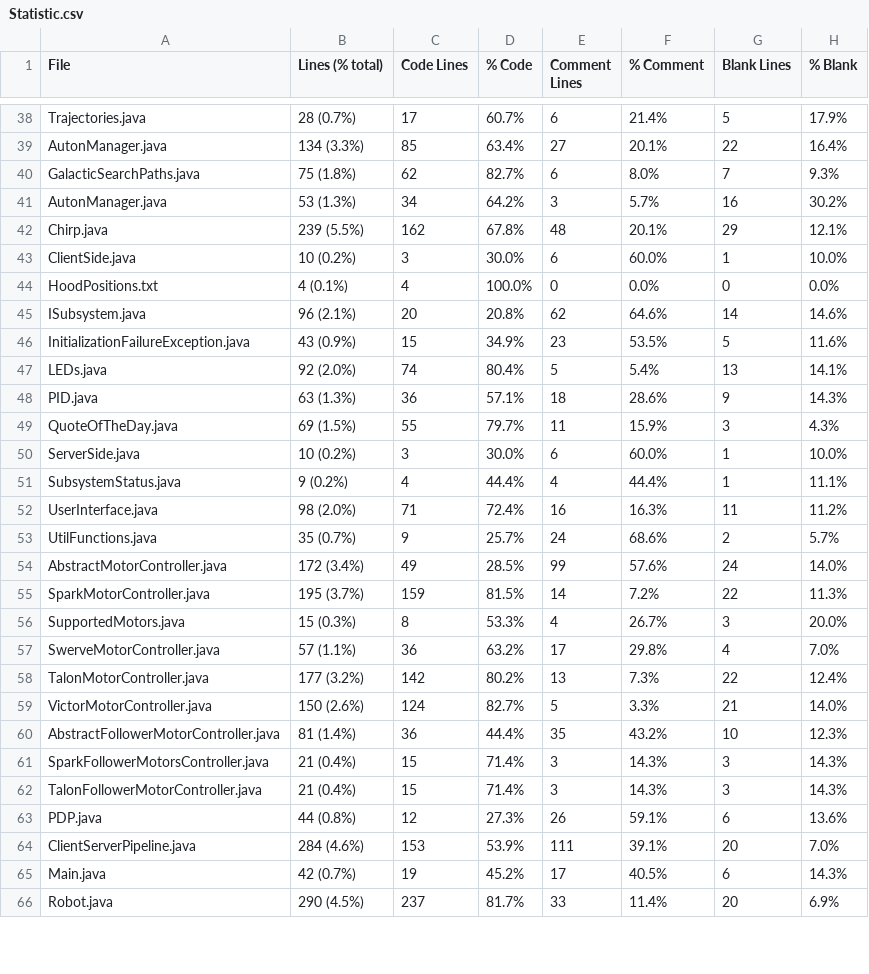
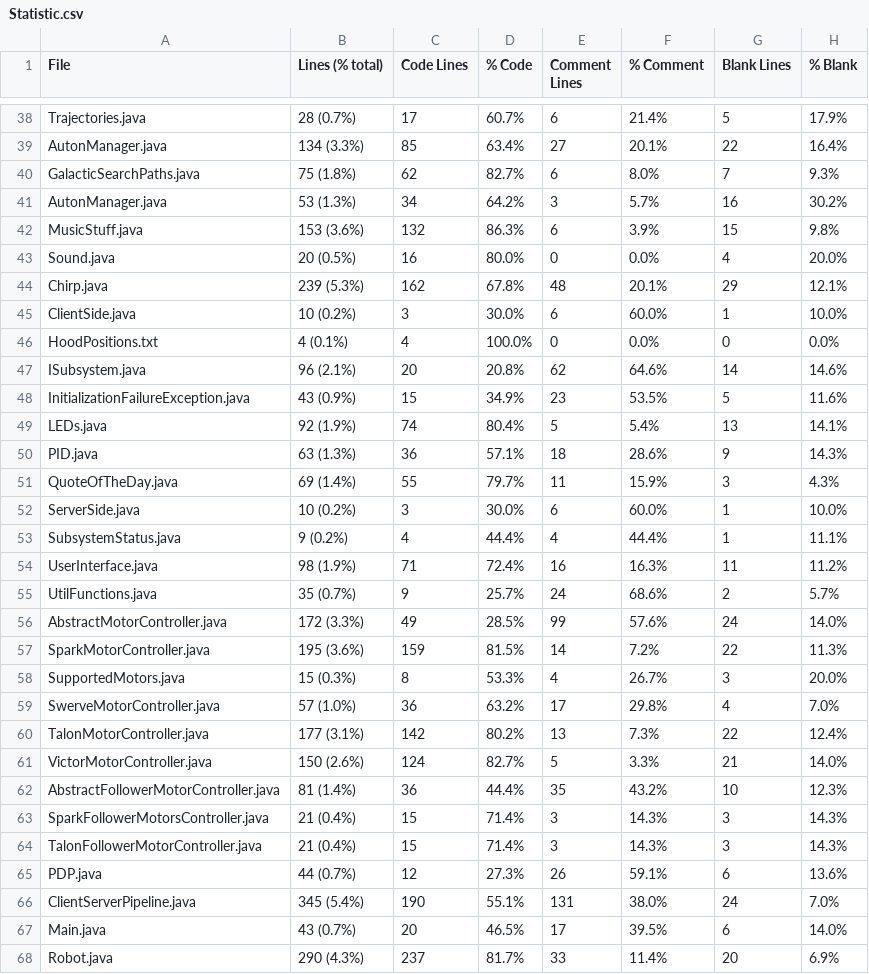
Before and after one commit to FRCTeam5199/Robot-Code-2021, a CSV file: Statistic.csv, drawn as a sheet; only a part is shown, gaps mark what is left out; the diff covers the shown part only.

```diff
--- a/Statistic.csv
+++ b/Statistic.csv
@@ -41,3 +41,5 @@ GalacticSearchPaths.java,75 (1.8%),62,82.7%,6,8.0%,7,9.3%
 AutonManager.java,53 (1.3%),34,64.2%,3,5.7%,16,30.2%
-Chirp.java,239 (5.5%),162,67.8%,48,20.1%,29,12.1%
+MusicStuff.java,153 (3.6%),132,86.3%,6,3.9%,15,9.8%
+Sound.java,20 (0.5%),16,80.0%,0,0.0%,4,20.0%
+Chirp.java,239 (5.3%),162,67.8%,48,20.1%,29,12.1%
 ClientSide.java,10 (0.2%),3,30.0%,6,60.0%,1,10.0%
@@ -46,14 +48,14 @@ ISubsystem.java,96 (2.1%),20,20.8%,62,64.6%,14,14.6%
 InitializationFailureException.java,43 (0.9%),15,34.9%,23,53.5%,5,11.6%
-LEDs.java,92 (2.0%),74,80.4%,5,5.4%,13,14.1%
+LEDs.java,92 (1.9%),74,80.4%,5,5.4%,13,14.1%
 PID.java,63 (1.3%),36,57.1%,18,28.6%,9,14.3%
-QuoteOfTheDay.java,69 (1.5%),55,79.7%,11,15.9%,3,4.3%
+QuoteOfTheDay.java,69 (1.4%),55,79.7%,11,15.9%,3,4.3%
 ServerSide.java,10 (0.2%),3,30.0%,6,60.0%,1,10.0%
 SubsystemStatus.java,9 (0.2%),4,44.4%,4,44.4%,1,11.1%
-UserInterface.java,98 (2.0%),71,72.4%,16,16.3%,11,11.2%
+UserInterface.java,98 (1.9%),71,72.4%,16,16.3%,11,11.2%
 UtilFunctions.java,35 (0.7%),9,25.7%,24,68.6%,2,5.7%
-AbstractMotorController.java,172 (3.4%),49,28.5%,99,57.6%,24,14.0%
-SparkMotorController.java,195 (3.7%),159,81.5%,14,7.2%,22,11.3%
+AbstractMotorController.java,172 (3.3%),49,28.5%,99,57.6%,24,14.0%
+SparkMotorController.java,195 (3.6%),159,81.5%,14,7.2%,22,11.3%
 SupportedMotors.java,15 (0.3%),8,53.3%,4,26.7%,3,20.0%
-SwerveMotorController.java,57 (1.1%),36,63.2%,17,29.8%,4,7.0%
-TalonMotorController.java,177 (3.2%),142,80.2%,13,7.3%,22,12.4%
+SwerveMotorController.java,57 (1.0%),36,63.2%,17,29.8%,4,7.0%
+TalonMotorController.java,177 (3.1%),142,80.2%,13,7.3%,22,12.4%
 VictorMotorController.java,150 (2.6%),124,82.7%,5,3.3%,21,14.0%
@@ -62,5 +64,5 @@ SparkFollowerMotorsController.java,21 (0.4%),15,71.4%,3,14.3%,3,14.3%
 TalonFollowerMotorController.java,21 (0.4%),15,71.4%,3,14.3%,3,14.3%
-PDP.java,44 (0.8%),12,27.3%,26,59.1%,6,13.6%
-ClientServerPipeline.java,284 (4.6%),153,53.9%,111,39.1%,20,7.0%
-Main.java,42 (0.7%),19,45.2%,17,40.5%,6,14.3%
-Robot.java,290 (4.5%),237,81.7%,33,11.4%,20,6.9%
+PDP.java,44 (0.7%),12,27.3%,26,59.1%,6,13.6%
+ClientServerPipeline.java,345 (5.4%),190,55.1%,131,38.0%,24,7.0%
+Main.java,43 (0.7%),20,46.5%,17,39.5%,6,14.0%
+Robot.java,290 (4.3%),237,81.7%,33,11.4%,20,6.9%
```
Also changed, not shown: 17 edited cells elsewhere in this file, 49 other files.
